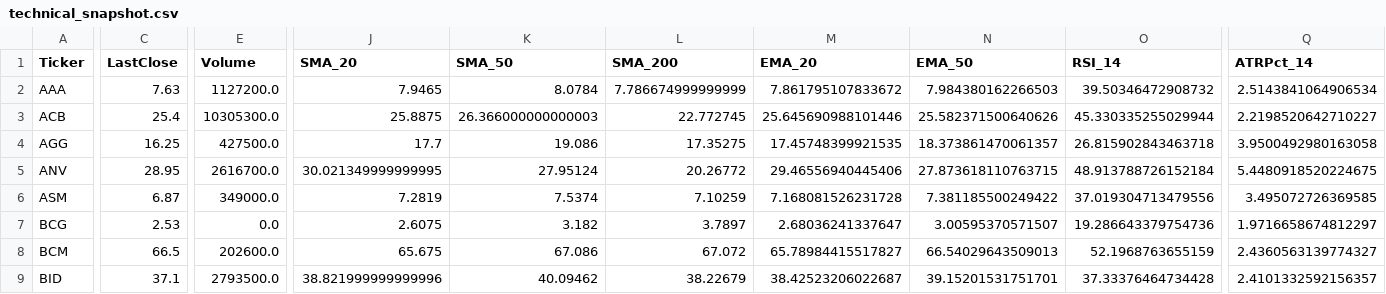
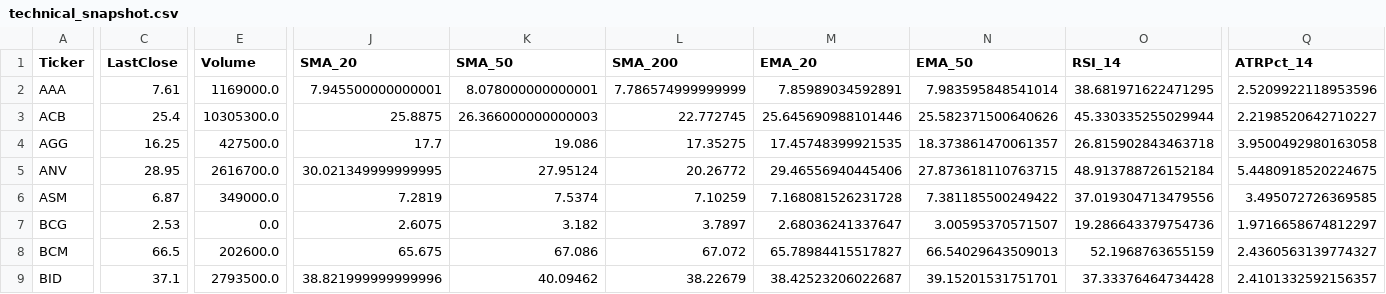
Before and after one commit to minhhai2209/broker-gpt-3, a CSV file: out/market/technical_snapshot.csv, drawn as a sheet; only a part is shown, gaps mark what is left out; the diff covers the shown part only; the diff names each change by its address in the sheet, - before the commit and + after, or states it on an @@ line.

```diff
--- a/out/market/technical_snapshot.csv
+++ b/out/market/technical_snapshot.csv
-C2 (LastClose): 7.63
+C2 (LastClose): 7.61
-E2 (Volume): 1127200.0
+E2 (Volume): 1169000.0
-J2 (SMA_20): 7.9465
+J2 (SMA_20): 7.945500000000001
-K2 (SMA_50): 8.0784
+K2 (SMA_50): 8.078000000000001
-L2 (SMA_200): 7.786674999999999
+L2 (SMA_200): 7.786574999999999
-M2 (EMA_20): 7.861795107833672
+M2 (EMA_20): 7.85989034592891
-N2 (EMA_50): 7.984380162266503
+N2 (EMA_50): 7.983595848541014
-O2 (RSI_14): 39.50346472908732
+O2 (RSI_14): 38.681971622471295
-Q2 (ATRPct_14): 2.5143841064906534
+Q2 (ATRPct_14): 2.5209922118953596
```
Also changed, not shown: 7 edited cells elsewhere in this file, out/presets/balanced.csv, out/presets/momentum.csv.
